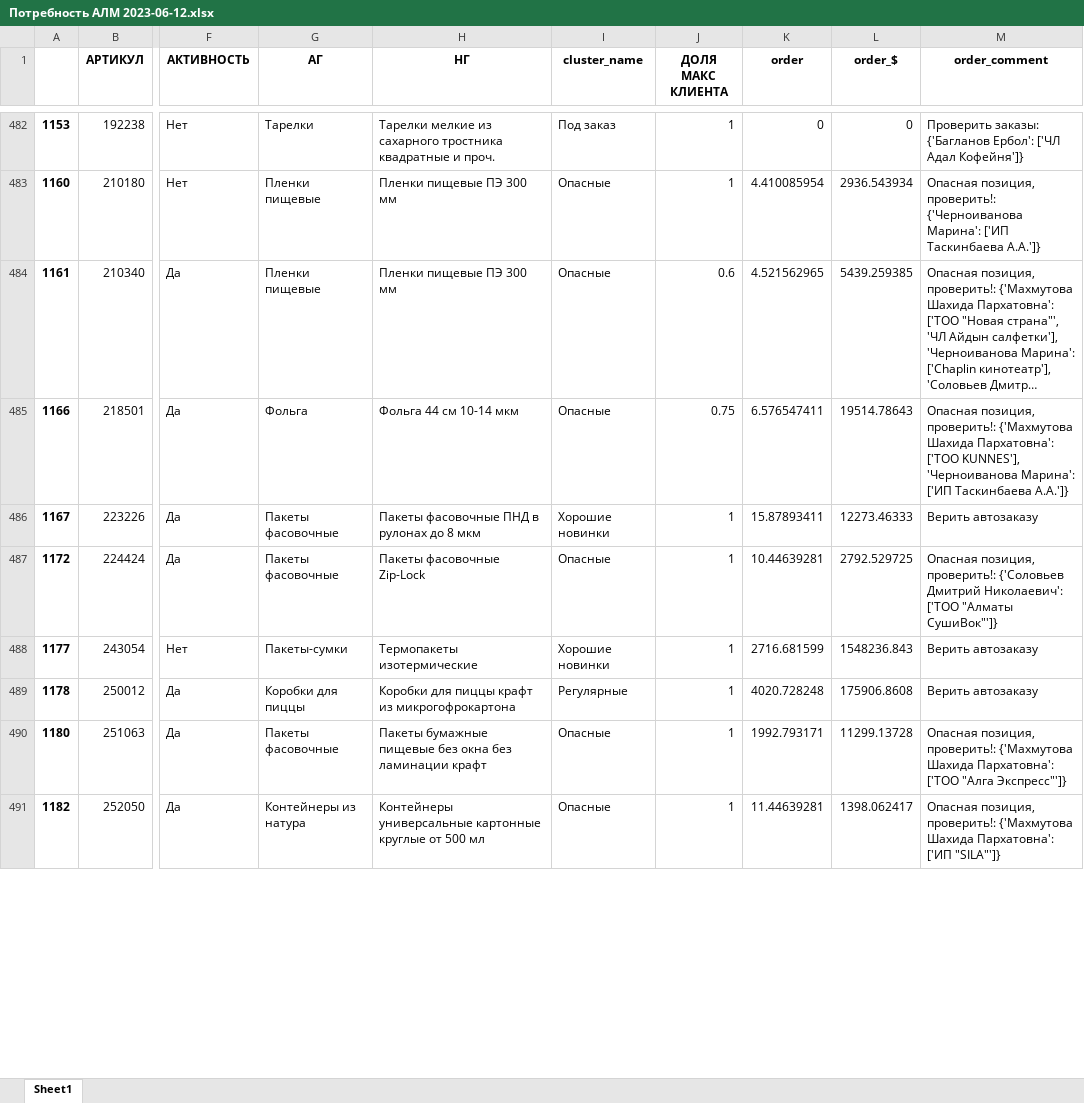
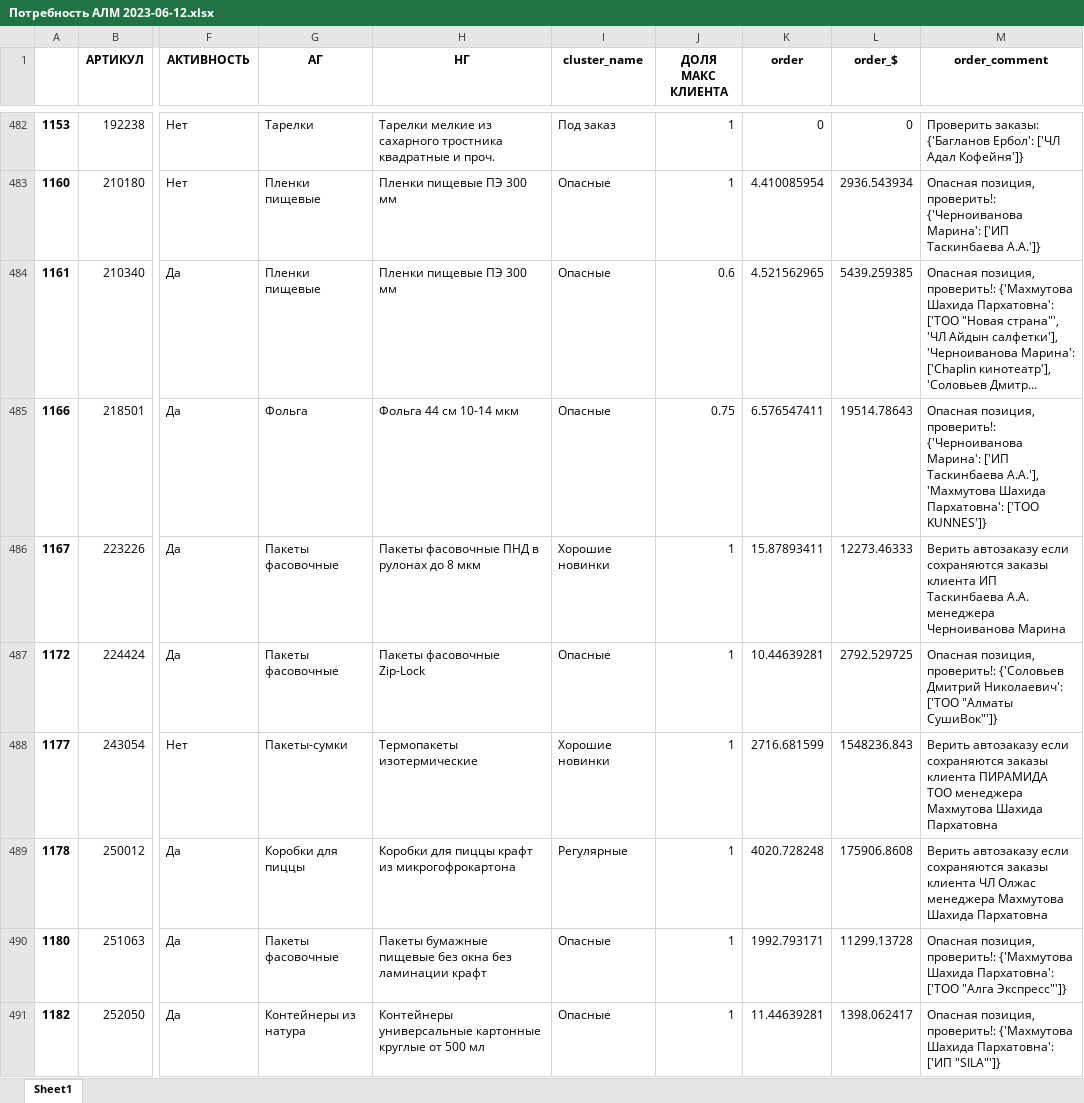
Before and after one commit to killri/sf_data_science, an Excel workbook: DS_Mystery/Asia stock management/Потребность АЛМ 2023-06-12.xlsx, sheet Sheet1, drawn as a sheet; only a part is shown, gaps mark what is left out; long unchanged cells end in …; values as stored, in another font and other column widths than the file's, no borders; the diff covers the shown part only; the diff names each change by its address in the sheet, - before the commit and + after, or states it on an @@ line.

Commit message:
mystery order final

```diff
--- a/DS_Mystery/Asia stock management/Потребность АЛМ 2023-06-12.xlsx (sheet Sheet1)
+++ b/DS_Mystery/Asia stock management/Потребность АЛМ 2023-06-12.xlsx (sheet Sheet1)
-M485 (order_comment): …позиция, проверить!: {'Махмутова Шахида Пархатовна': ['TOO KUNNES'], 'Черноиванова Марина': ['ИП Таскинбаева А.А.']}
+M485 (order_comment): …позиция, проверить!: {'Черноиванова Марина': ['ИП Таскинбаева А.А.'], 'Махмутова Шахида Пархатовна': ['TOO KUNNES']}
-M486 (order_comment): Верить автозаказу
+M486 (order_comment): Верить автозаказу если сохраняются заказы клиента ИП Таскинбаева А.А. менеджера Черноиванова Марина
-M488 (order_comment): Верить автозаказу
+M488 (order_comment): Верить автозаказу если сохраняются заказы клиента ПИРАМИДА ТОО менеджера Махмутова Шахида Пархатовна
-M489 (order_comment): Верить автозаказу
+M489 (order_comment): Верить автозаказу если сохраняются заказы клиента ЧЛ Олжас менеджера Махмутова Шахида Пархатовна
```
Also changed, not shown: 205 edited cells elsewhere in this sheet, DS_Mystery/Asia stock management/Висяки АЛМ 2023-06-12.xlsx, DS_Mystery/Asia stock management/Висяки ШМТ 2023-06-12.xlsx, 10 other files.
